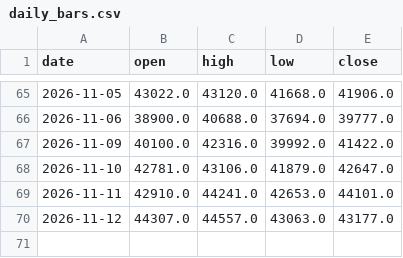
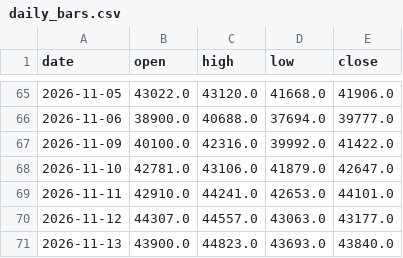
Before and after one commit to river235711/sinotrade, a CSV file: tmf_daytrading/data/daily_bars.csv, drawn as a sheet; only a part is shown, gaps mark what is left out; the diff names each change by its address in the sheet, - before the commit and + after, or states it on an @@ line.

```diff
--- a/tmf_daytrading/data/daily_bars.csv
+++ b/tmf_daytrading/data/daily_bars.csv
+row 71: 2026-11-13 | 43900.0 | 44823.0 | 43693.0 | 43840.0
```
Also changed, not shown: tmf_daytrading/data/tmf_20days_1m_kbars.csv, 1 other file.
